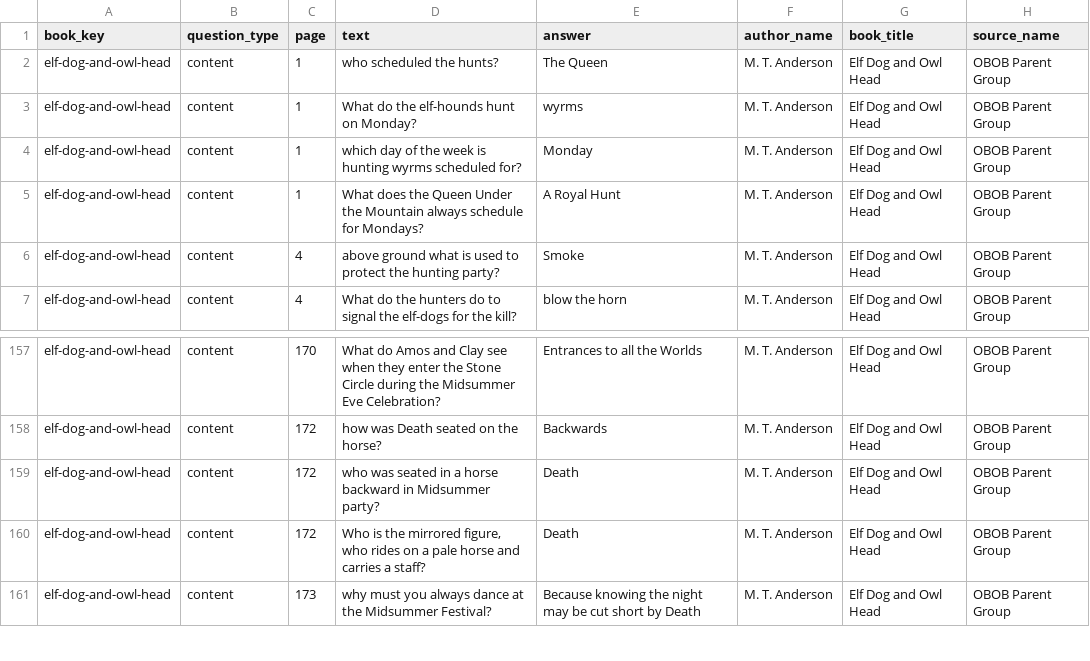
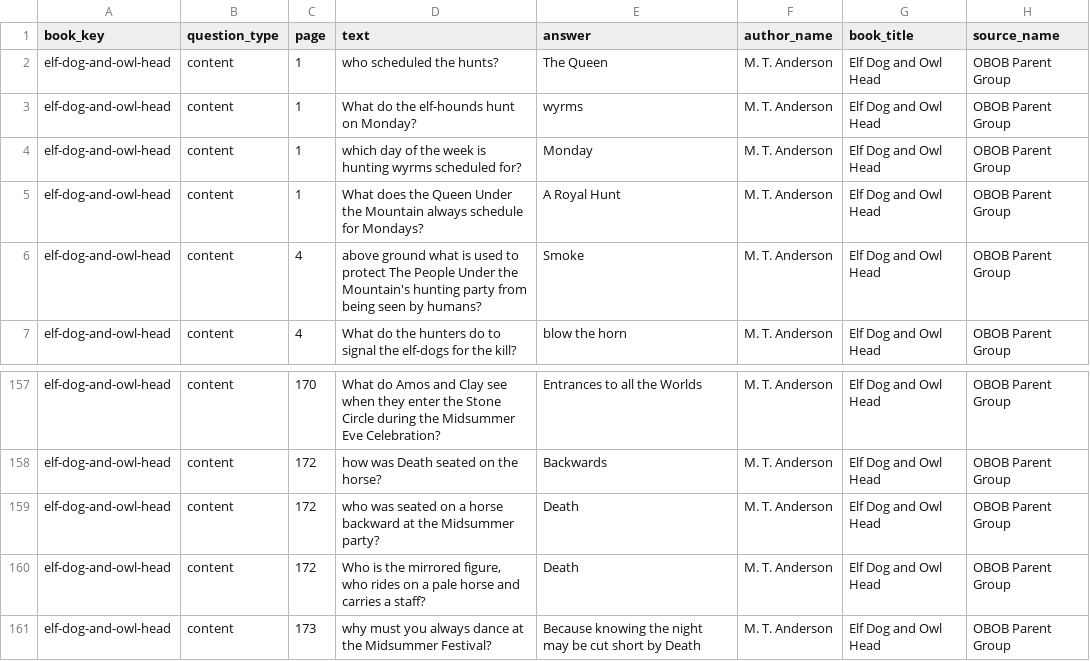
Before and after one commit to brianellin/obob-nextjs, a CSV file: public/exports/2025-2026/3-5/elf-dog-and-owl-head-2025-2026-3-5.csv, drawn as a sheet; only a part is shown, gaps mark what is left out.

```diff
--- a/public/exports/2025-2026/3-5/elf-dog-and-owl-head-2025-2026-3-5.csv
+++ b/public/exports/2025-2026/3-5/elf-dog-and-owl-head-2025-2026-3-5.csv
@@ -5,3 +5,3 @@ elf-dog-and-owl-head,content,1,which day of the week is hunting wyrms scheduled
 elf-dog-and-owl-head,content,1,What does the Queen Under the Mountain always schedule for Mondays?,A Royal Hunt,M. T. Anderson,Elf Dog and Owl Head,OBOB Parent Group
-elf-dog-and-owl-head,content,4,above ground what is used to protect the hunting party?,Smoke,M. T. Anderson,Elf Dog and Owl Head,OBOB Parent Group
+elf-dog-and-owl-head,content,4,above ground what is used to protect The People Under the Mountain's hunting party from being seen by humans?,Smoke,M. T. Anderson,Elf Dog and Owl Head,OBOB Parent Group
 elf-dog-and-owl-head,content,4,What do the hunters do to signal the elf-dogs for the kill?,blow the horn,M. T. Anderson,Elf Dog and Owl Head,OBOB Parent Group
@@ -158,3 +158,3 @@ elf-dog-and-owl-head,content,170,What do Amos and Clay see when they enter the S
 elf-dog-and-owl-head,content,172,how was Death seated on the horse?,Backwards,M. T. Anderson,Elf Dog and Owl Head,OBOB Parent Group
-elf-dog-and-owl-head,content,172,who was seated in a horse backward in Midsummer party?,Death,M. T. Anderson,Elf Dog and Owl Head,OBOB Parent Group
+elf-dog-and-owl-head,content,172,who was seated on a horse backward at the Midsummer party?,Death,M. T. Anderson,Elf Dog and Owl Head,OBOB Parent Group
 elf-dog-and-owl-head,content,172,"Who is the mirrored figure, who rides on a pale horse and carries a staff?",Death,M. T. Anderson,Elf Dog and Owl Head,OBOB Parent Group
```
Also changed, not shown: public/exports/2025-2026/3-5/number-the-stars-2025-2026-3-5.csv, public/exports/2025-2026/3-5/obob-2025-2026-3-5-all-questions.csv, 5 other files.
